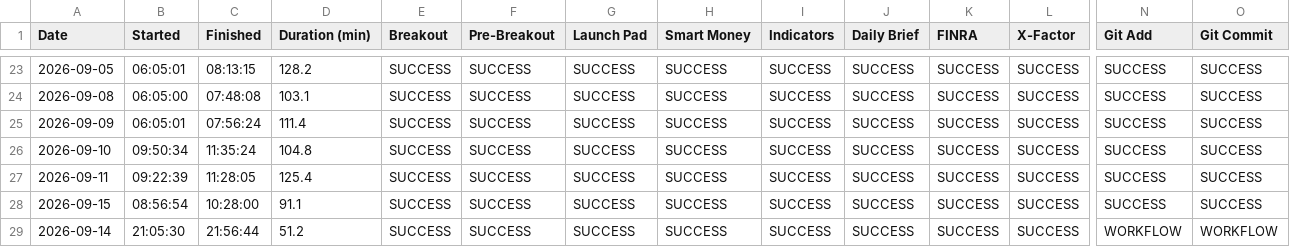
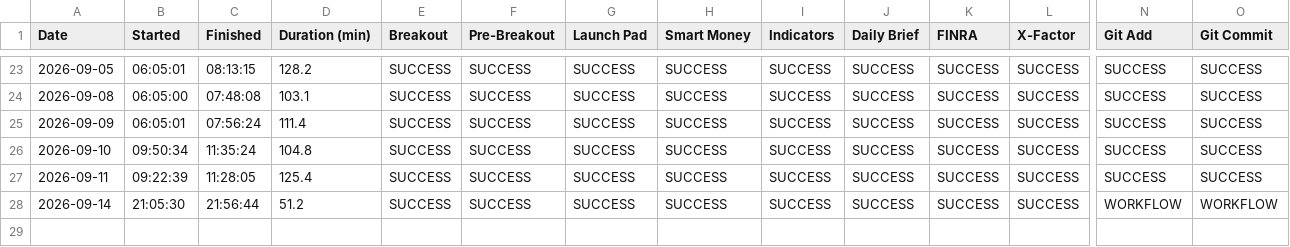
Before and after one commit to craney78/edgebreak-site, a CSV file: daily_scan_history.csv, drawn as a sheet; only a part is shown, gaps mark what is left out; rows hold the shown columns only; the diff names each change by its address in the sheet, - before the commit and + after, or states it on an @@ line.

Commit message:
Clean scanner history and ignore generated cache files

```diff
--- a/daily_scan_history.csv
+++ b/daily_scan_history.csv
-row 28: 2026-09-15 | 08:56:54 | 10:28:00 | 91.1 | SUCCESS | SUCCESS | SUCCESS | SUCCESS | SUCCESS | SUCCESS | SUCCESS | SUCCESS | SUCCESS | SUCCESS
```
Also changed, not shown: 1 other file.
